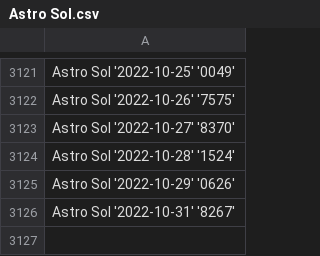
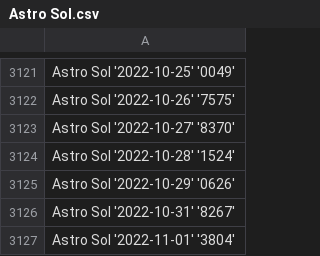
Before and after one commit to DysonParra/app-cli-selenium-gana-java, a CSV file: csv/all_but_one/Astro Sol.csv, drawn as a sheet; only a part is shown, gaps mark what is left out.

```diff
--- a/csv/all_but_one/Astro Sol.csv
+++ b/csv/all_but_one/Astro Sol.csv
@@ -3126 +3126,2 @@
            Astro Sol   '2022-10-31'   '8267'
+           Astro Sol   '2022-11-01'   '3804'
```
Also changed, not shown: csv/all_but_one/Cafeterito Tarde.csv, csv/all_but_one/Dorado Dia.csv, 18 other files.
